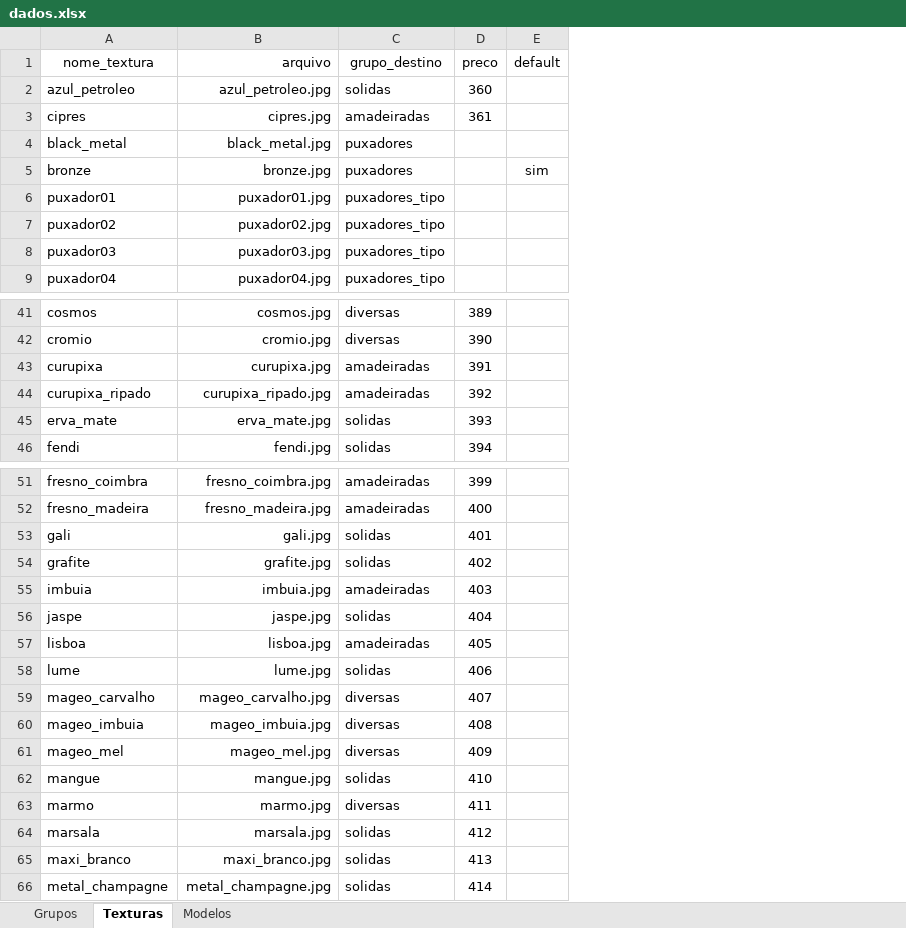
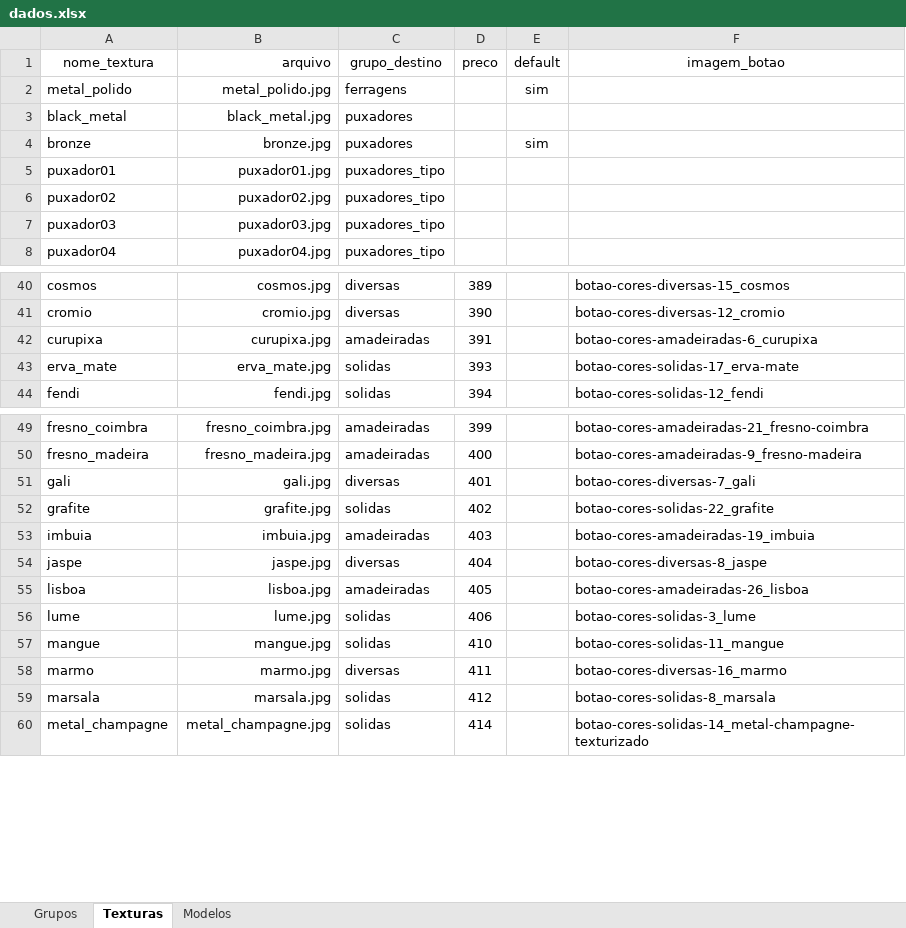
Before and after one commit to AlanLoewen/meu-configurador3, an Excel workbook: dados.xlsx, sheet Texturas, drawn as a sheet; only a part is shown, gaps mark what is left out; values as stored, in another font and other column widths than the file's, no borders; charts and pictures not drawn; removed rows and columns are numbered as before the commit, all else as after; the diff covers the shown part only; the diff names each change by its address in the sheet, - before the commit and + after, or states it on an @@ line.

Commit message:
Add files via upload

```diff
--- a/dados.xlsx (sheet Texturas)
+++ b/dados.xlsx (sheet Texturas)
+column F (imagem_botao), rows 40-44: botao-cores-diversas-15_cosmos | botao-cores-diversas-12_cromio | botao-cores-amadeiradas-6_curupixa | botao-cores-solidas-17_erva-mate | botao-cores-solidas-12_fendi; rows 49-60: botao-cores-amadeiradas-21_fresno-coimbra | botao-cores-amadeiradas-9_fresno-madeira | botao-cores-diversas-7_gali | botao-cores-solidas-22_grafite | botao-cores-amadeiradas-19_imbuia | botao-cores-diversas-8_jaspe | botao-cores-amadeiradas-26_lisboa | botao-cores-solidas-3_lume | botao-cores-solidas-11_mangue | botao-cores-diversas-16_marmo | botao-cores-solidas-8_marsala | botao-cores-solidas-14_metal-champagne-texturizado
@@ row 2 moved to row 25: azul_petroleo @@
@@ row 3 moved to row 37: cipres @@
@@ row 16 moved to row 2: metal_polido @@
-row 44: curupixa_ripado | curupixa_ripado.jpg | amadeiradas | 392
-C51 (grupo_destino): solidas
+C51 (grupo_destino): diversas
-C54 (grupo_destino): solidas
+C54 (grupo_destino): diversas
-row 59: mageo_carvalho | mageo_carvalho.jpg | diversas | 407
-row 60: mageo_imbuia | mageo_imbuia.jpg | diversas | 408
-row 61: mageo_mel | mageo_mel.jpg | diversas | 409
-row 65: maxi_branco | maxi_branco.jpg | solidas | 413
```
Also changed, not shown: 2 removed rows and 3 edited cells elsewhere in this sheet, formulas that keep their value.
